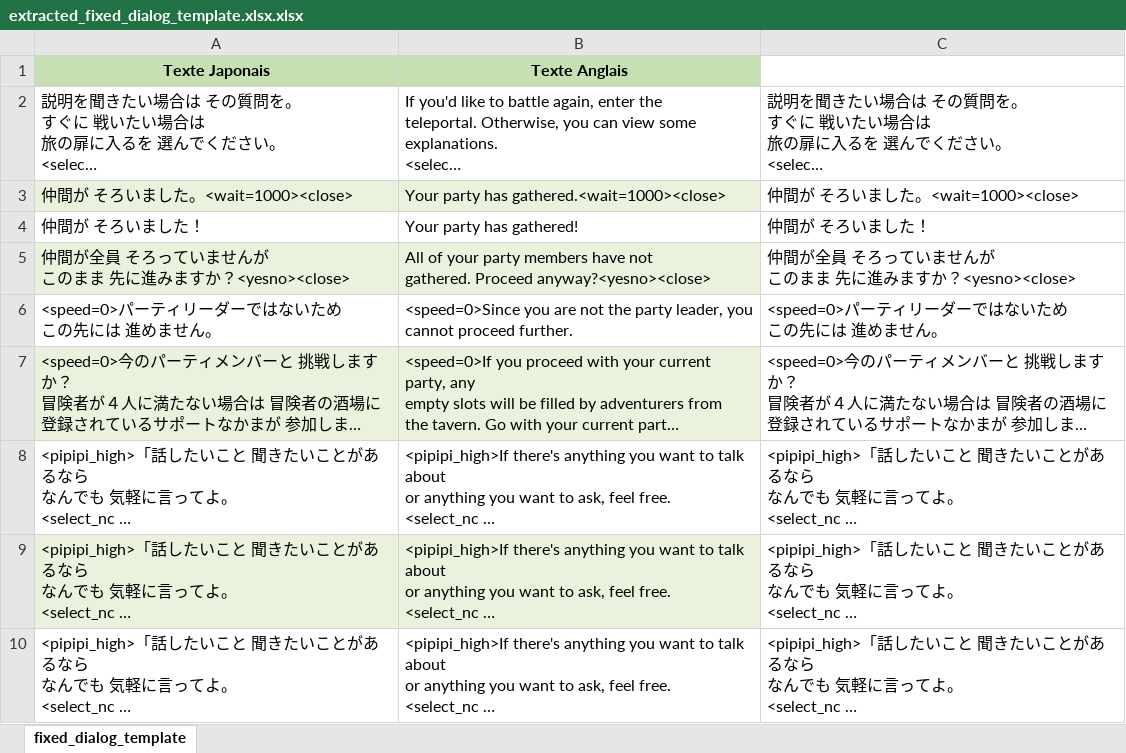
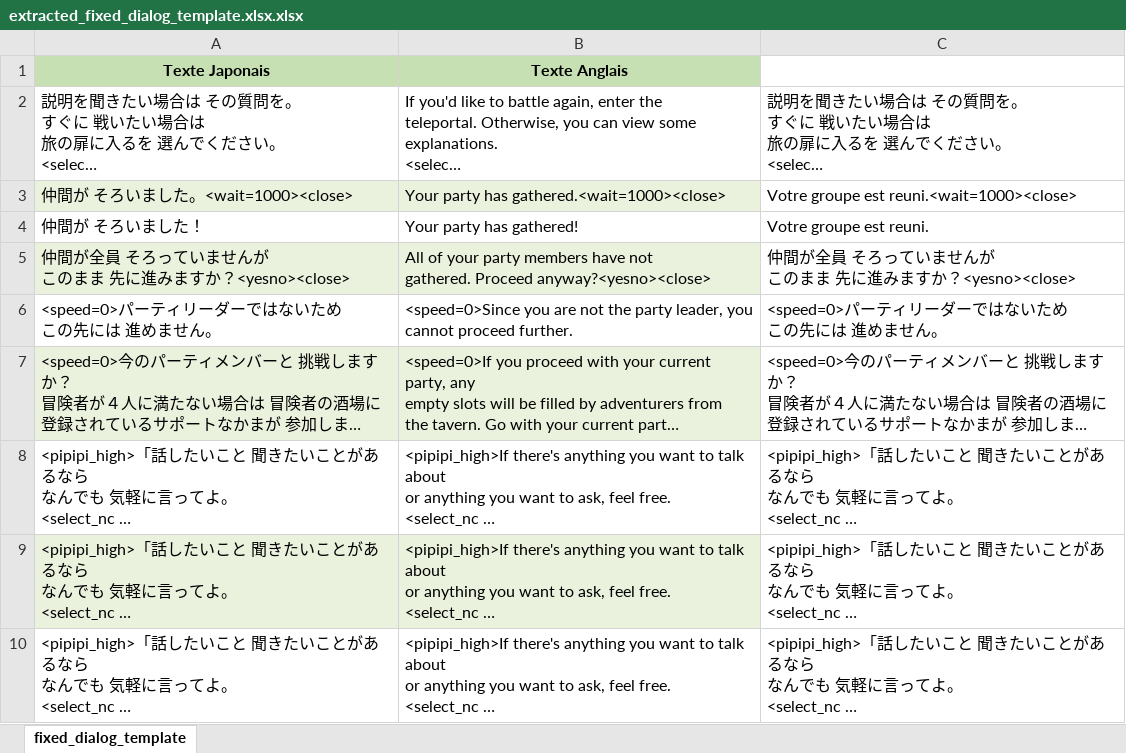
Before and after one commit to Sato2Carte/ServSideText, an Excel workbook: fr/extracted_fixed_dialog_template.xlsx.xlsx, sheet fixed_dialog_template, drawn as a sheet; only a part is shown; long unchanged cells end in …; values as stored, in another font and other column widths than the file's, no borders; the diff names each change by its address in the sheet, - before the commit and + after, or states it on an @@ line.

Commit message:
New translations extracted_fixed_dialog_template.xlsx (French)

```diff
--- a/fr/extracted_fixed_dialog_template.xlsx.xlsx (sheet fixed_dialog_template)
+++ b/fr/extracted_fixed_dialog_template.xlsx.xlsx (sheet fixed_dialog_template)
-C3: 仲間が そろいました。<wait=1000><close>
+C3: Votre groupe est reuni.<wait=1000><close>
-C4: 仲間が そろいました！
+C4: Votre groupe est reuni.
```
